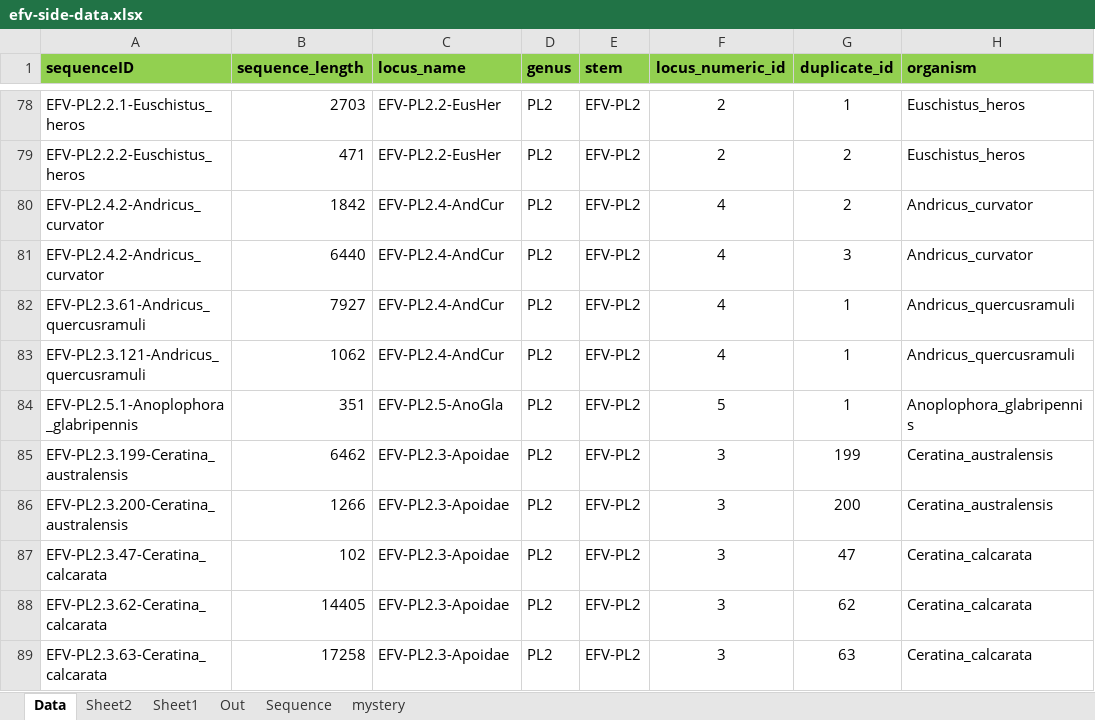
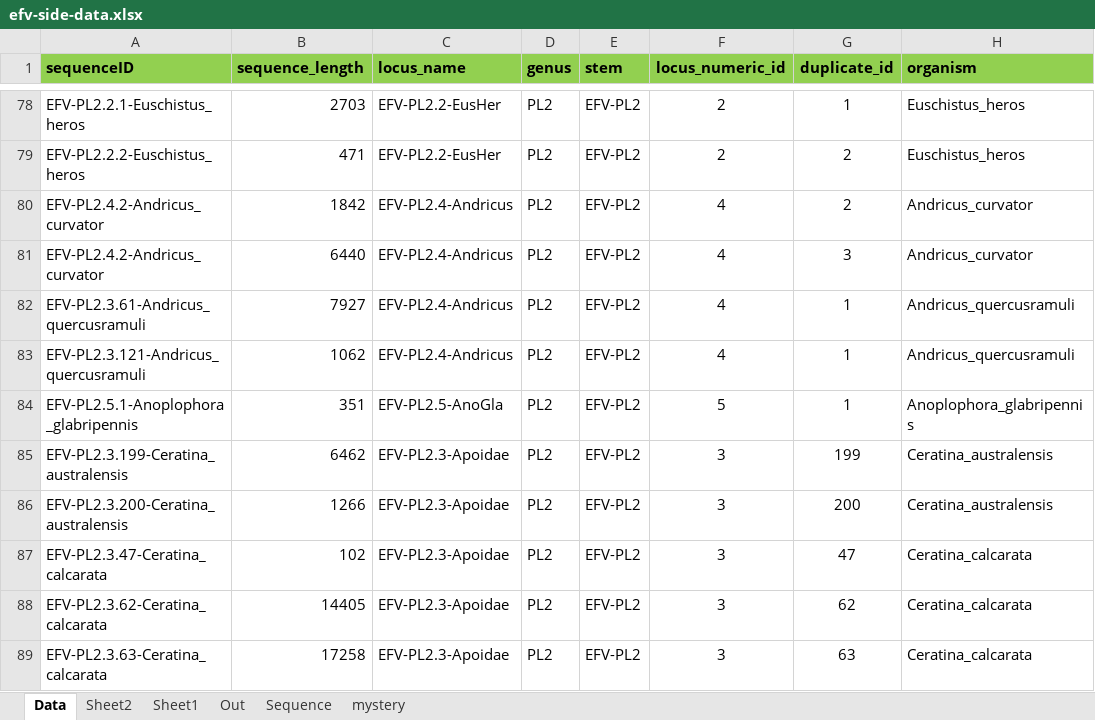
Before and after one commit to giffordlabcvr/Flavivirus-GLUE, an Excel workbook: tabular/eve/efv-side-data.xlsx, sheet Data, drawn as a sheet; only a part is shown, gaps mark what is left out; values as stored, in another font and other column widths than the file's, no borders; the diff names each change by its address in the sheet, - before the commit and + after, or states it on an @@ line.

```diff
--- a/tabular/eve/efv-side-data.xlsx (sheet Data)
+++ b/tabular/eve/efv-side-data.xlsx (sheet Data)
-C80:C83 (locus_name): EFV-PL2.4-AndCur
+C80:C83 (locus_name): EFV-PL2.4-Andricus
```
Also changed, not shown: tabular/eve/efv-refseq-side-data.xlsx, 2 other files.
